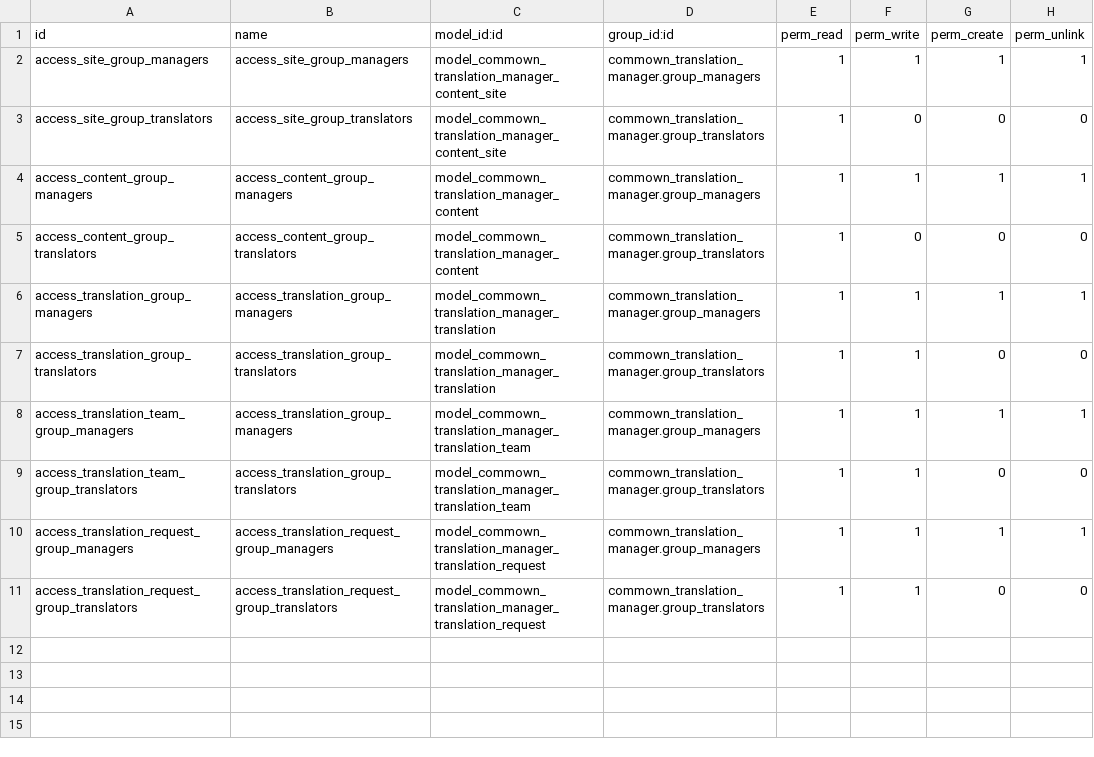
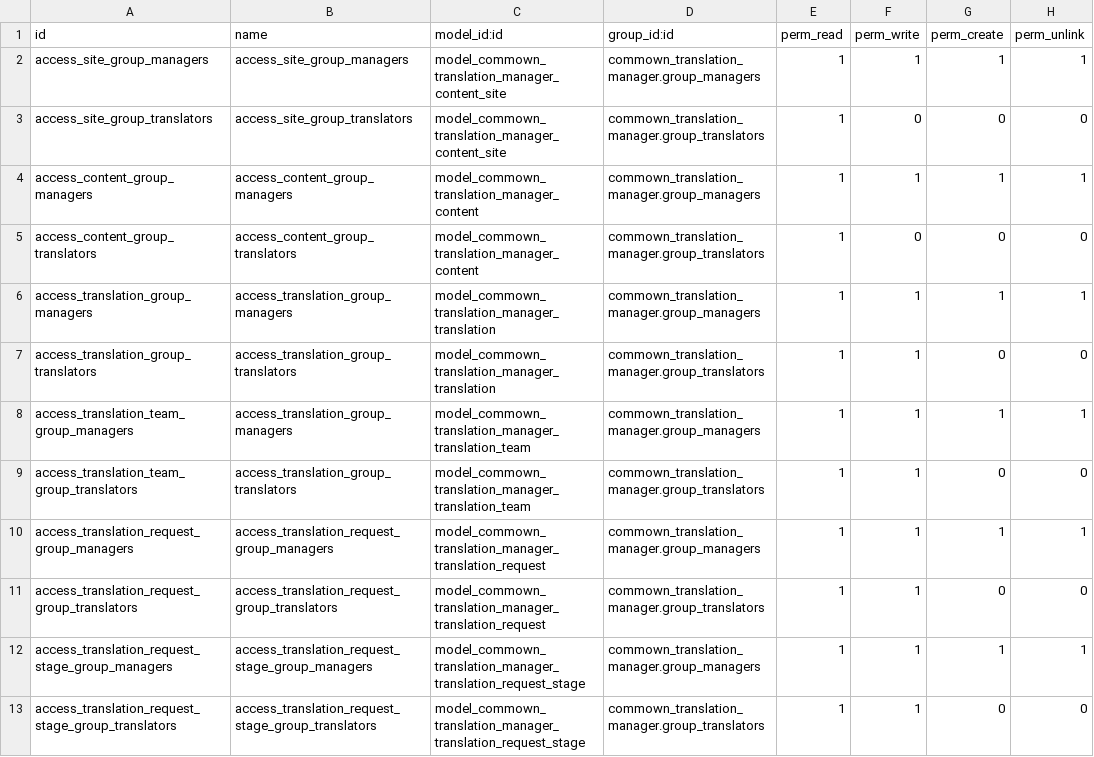
Before and after one commit to Honeyxilia/commown-odoo-addons, a CSV file: commown_translation_manager/security/ir.model.access.csv, drawn as a sheet.

Commit message:
Added security related to the new translation_request_stage class

```diff
--- a/commown_translation_manager/security/ir.model.access.csv
+++ b/commown_translation_manager/security/ir.model.access.csv
@@ -11 +11,3 @@ access_translation_request_group_managers,access_translation_request_group_manag
 access_translation_request_group_translators,access_translation_request_group_translators,model_commown_translation_manager_translation_request,commown_translation_manager.group_translators,1,1,0,0
+access_translation_request_stage_group_managers,access_translation_request_stage_group_managers,model_commown_translation_manager_translation_request_stage,commown_translation_manager.group_managers,1,1,1,1
+access_translation_request_stage_group_translators,access_translation_request_stage_group_translators,model_commown_translation_manager_translation_request_stage,commown_translation_manager.group_translators,1,1,0,0
```
